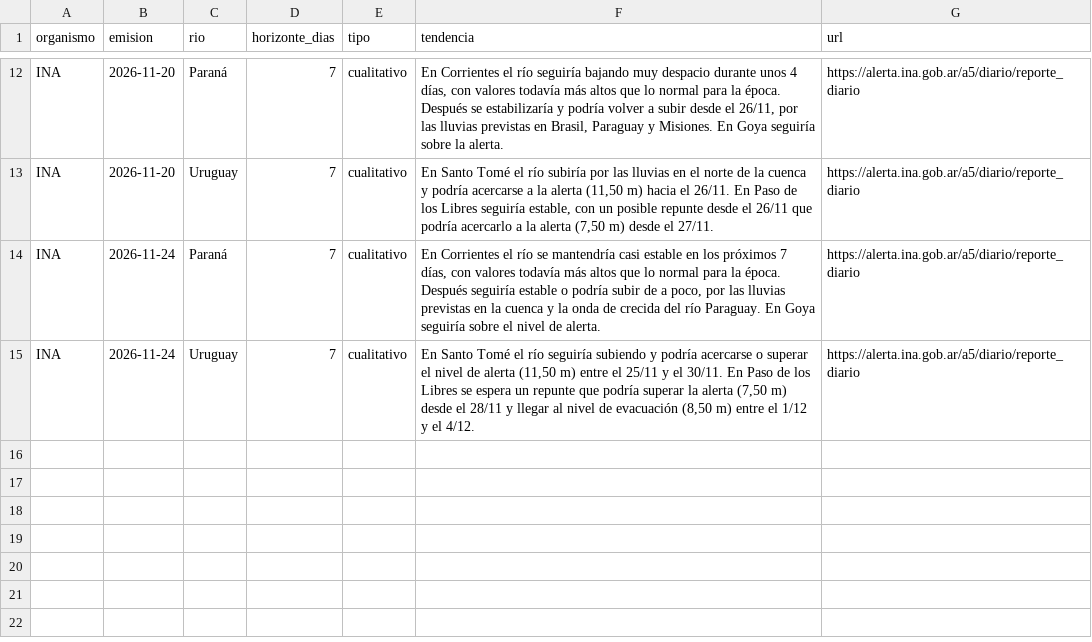
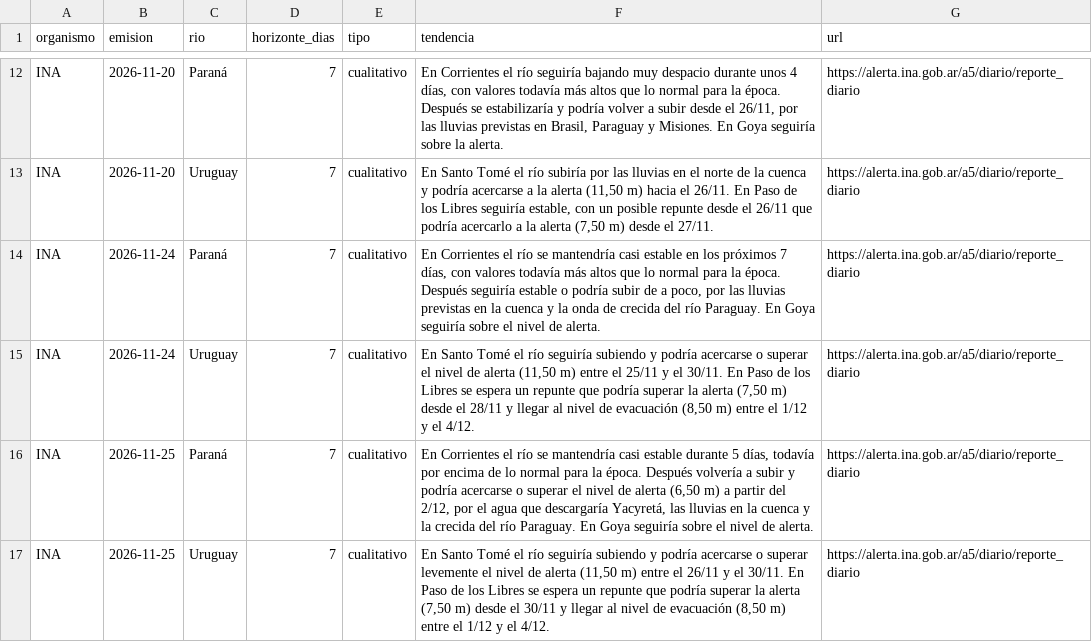
Before and after one commit to tablerocorrientes/tablerocorrientes.github.io, a CSV file: data/registro/pronosticos_rio.csv, drawn as a sheet; only a part is shown, gaps mark what is left out.

Commit message:
Ciclo continuo (normal): lluvia, satélite, pronóstico, fuentes y ríos, 26/11/2026 09:08 h

```diff
--- a/data/registro/pronosticos_rio.csv
+++ b/data/registro/pronosticos_rio.csv
@@ -15 +15,3 @@ INA,2026-11-24,Paraná,7,cualitativo,"En Corrientes el río se mantendría casi
 INA,2026-11-24,Uruguay,7,cualitativo,"En Santo Tomé el río seguiría subiendo y podría acercarse o superar el nivel de alerta (11,50 m) entre el 25/11 y el 30/11. En Paso de los Libres se espera un repunte que podría superar la alerta (7,50 m) desde el 28/11 y llegar al nivel de evacuación (8,50 m) entre el 1/12 y el 4/12.",https://alerta.ina.gob.ar/a5/diario/reporte_diario
+INA,2026-11-25,Paraná,7,cualitativo,"En Corrientes el río se mantendría casi estable durante 5 días, todavía por encima de lo normal para la época. Después volvería a subir y podría acercarse o superar el nivel de alerta (6,50 m) a partir del 2/12, por el agua que descargaría Yacyretá, las lluvias en la cuenca y la crecida del río Paraguay. En Goya seguiría sobre el nivel de alerta.",https://alerta.ina.gob.ar/a5/diario/reporte_diario
+INA,2026-11-25,Uruguay,7,cualitativo,"En Santo Tomé el río seguiría subiendo y podría acercarse o superar levemente el nivel de alerta (11,50 m) entre el 26/11 y el 30/11. En Paso de los Libres se espera un repunte que podría superar la alerta (7,50 m) desde el 30/11 y llegar al nivel de evacuación (8,50 m) entre el 1/12 y el 4/12.",https://alerta.ina.gob.ar/a5/diario/reporte_diario
```
Also changed, not shown: 3 other files.
